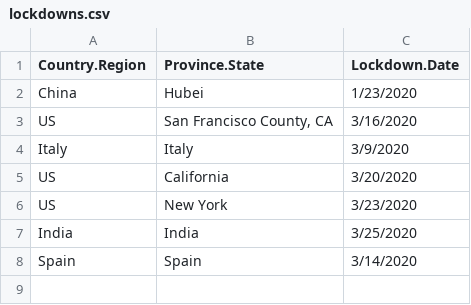
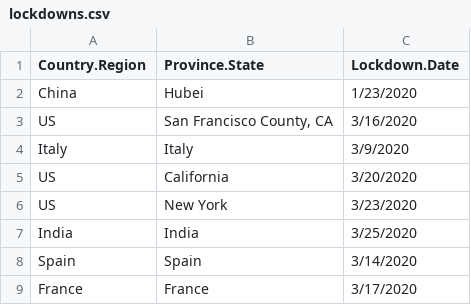
Before and after one commit to segej87/covid19, a CSV file: app/data/lockdowns.csv, drawn as a sheet; the diff names each change by its address in the sheet, - before the commit and + after, or states it on an @@ line.

```diff
--- a/app/data/lockdowns.csv
+++ b/app/data/lockdowns.csv
+row 9: France | France | 3/17/2020
```
Also changed, not shown: app/data/populations.csv, 11 other files.
